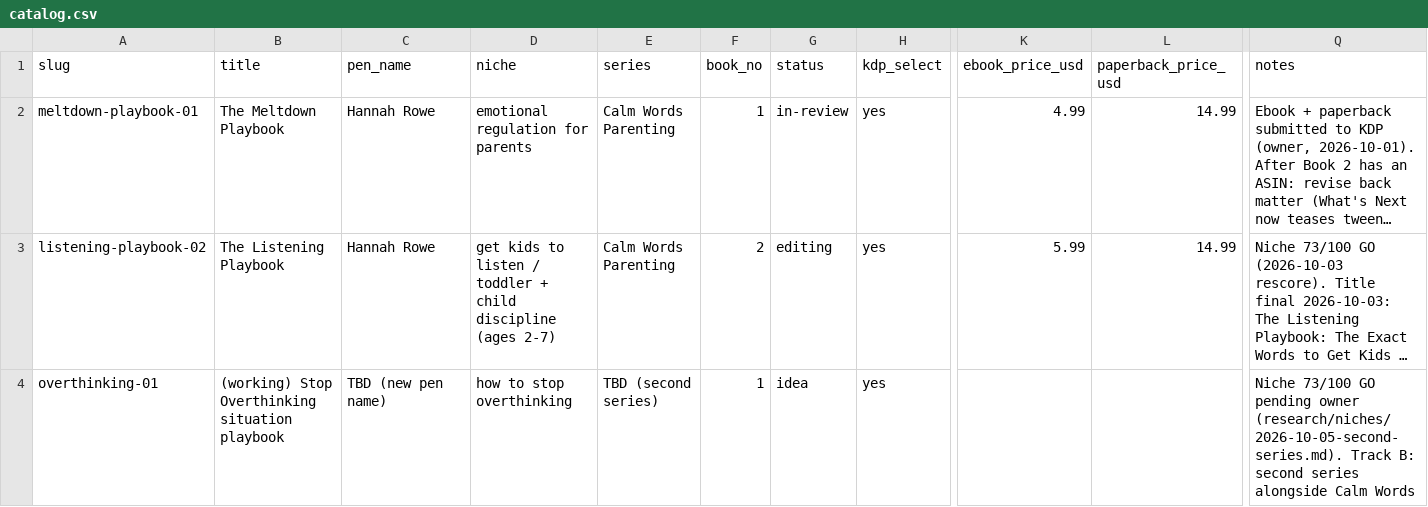
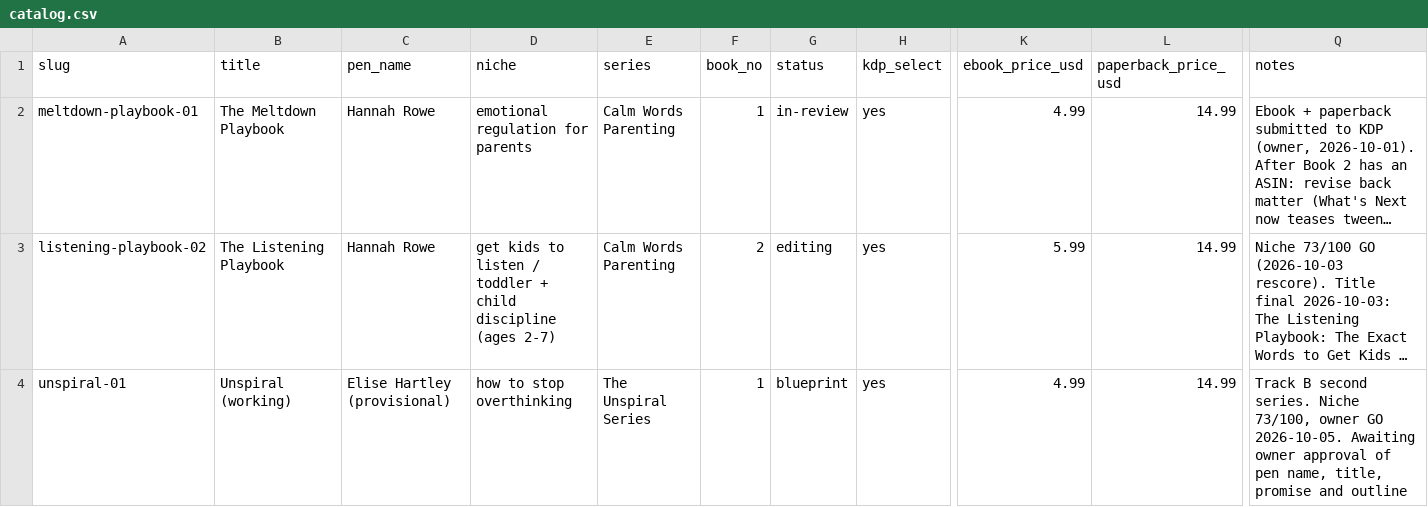
Before and after one commit to chitranshh08/client-outreach, a CSV file: tracker/catalog.csv, drawn as a sheet; only a part is shown, gaps mark what is left out; long unchanged cells end in …; removed rows and columns are numbered as before the commit, all else as after; rows hold the shown columns only; the diff names each change by its address in the sheet, - before the commit and + after, or states it on an @@ line.

```diff
--- a/tracker/catalog.csv
+++ b/tracker/catalog.csv
-row 4: overthinking-01 | (working) Stop Overthinking situation playbook | TBD (new pen name) | how to stop overthinking | TBD (second series) | 1 | idea | yes |  |  | Niche 73/100 GO pending owner (research/niches/2026-10-05-second-series.md). Track B: second series alongside Calm Words
+row 4: unspiral-01 | Unspiral (working) | Elise Hartley (provisional) | how to stop overthinking | The Unspiral Series | 1 | blueprint | yes | 4.99 | 14.99 | Track B second series. Niche 73/100, owner GO 2026-10-05. Awaiting owner approval of pen name, title, promise and outline
```
Also changed, not shown: 3 other files.
